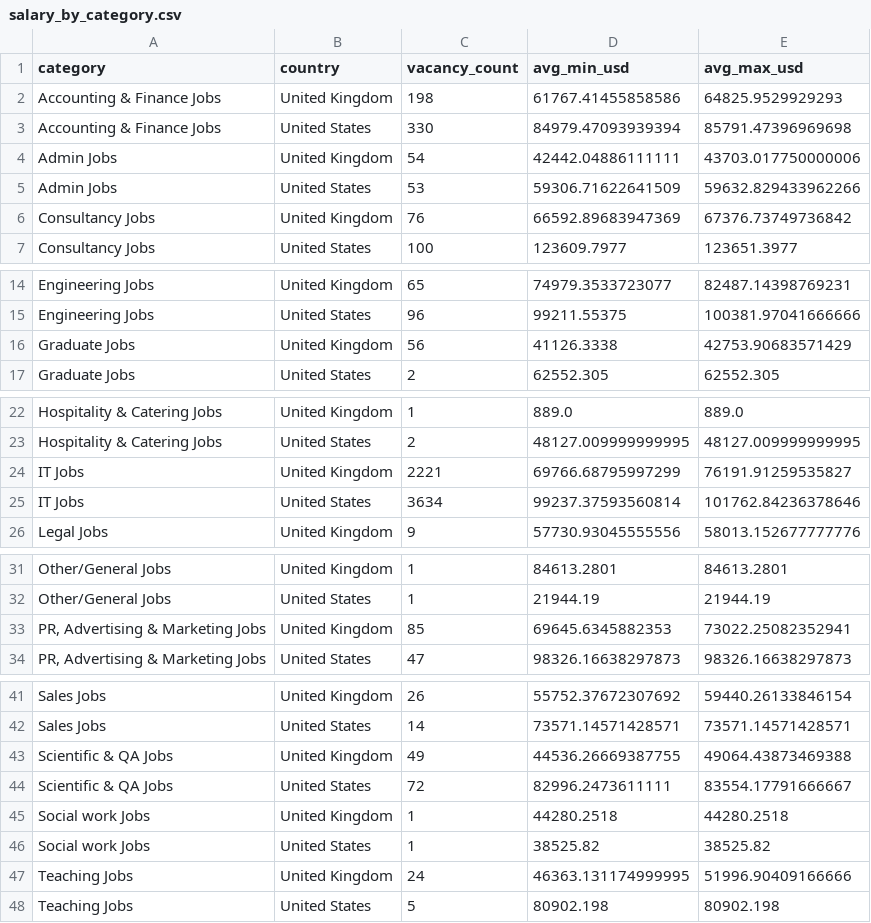
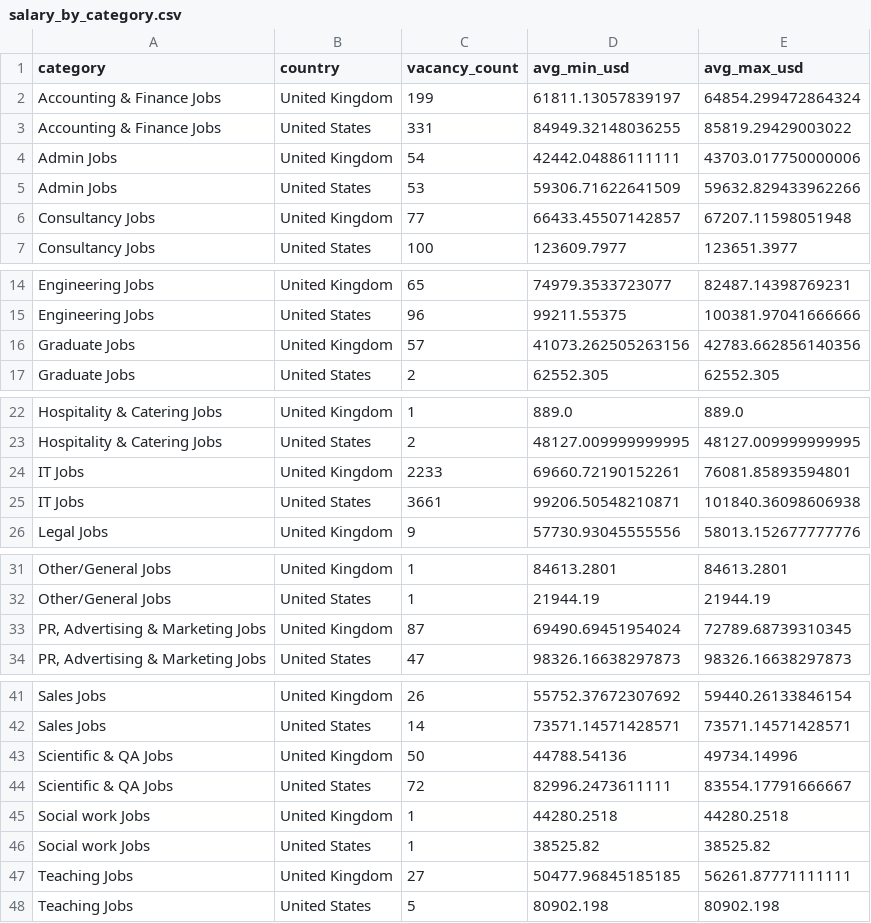
Before and after one commit to ShoafzalDataAnalyst/Adzuna-Job-Market-Vacancies, a CSV file: powerbi/salary_by_category.csv, drawn as a sheet; only a part is shown, gaps mark what is left out.

```diff
--- a/powerbi/salary_by_category.csv
+++ b/powerbi/salary_by_category.csv
@@ -1,7 +1,7 @@
 category,country,vacancy_count,avg_min_usd,avg_max_usd
-Accounting & Finance Jobs,United Kingdom,198,61767.41455858586,64825.9529929293
-Accounting & Finance Jobs,United States,330,84979.47093939394,85791.47396969698
+Accounting & Finance Jobs,United Kingdom,199,61811.13057839197,64854.299472864324
+Accounting & Finance Jobs,United States,331,84949.32148036255,85819.29429003022
 Admin Jobs,United Kingdom,54,42442.04886111111,43703.017750000006
 Admin Jobs,United States,53,59306.71622641509,59632.829433962266
-Consultancy Jobs,United Kingdom,76,66592.89683947369,67376.73749736842
+Consultancy Jobs,United Kingdom,77,66433.45507142857,67207.11598051948
 Consultancy Jobs,United States,100,123609.7977,123651.3977
@@ -15,3 +15,3 @@ Engineering Jobs,United Kingdom,65,74979.3533723077,82487.14398769231
 Engineering Jobs,United States,96,99211.55375,100381.97041666666
-Graduate Jobs,United Kingdom,56,41126.3338,42753.90683571429
+Graduate Jobs,United Kingdom,57,41073.262505263156,42783.662856140356
 Graduate Jobs,United States,2,62552.305,62552.305
@@ -23,4 +23,4 @@ Hospitality & Catering Jobs,United Kingdom,1,889.0,889.0
 Hospitality & Catering Jobs,United States,2,48127.009999999995,48127.009999999995
-IT Jobs,United Kingdom,2221,69766.68795997299,76191.91259535827
-IT Jobs,United States,3634,99237.37593560814,101762.84236378646
+IT Jobs,United Kingdom,2233,69660.72190152261,76081.85893594801
+IT Jobs,United States,3661,99206.50548210871,101840.36098606938
 Legal Jobs,United Kingdom,9,57730.93045555556,58013.152677777776
@@ -32,3 +32,3 @@ Other/General Jobs,United Kingdom,1,84613.2801,84613.2801
 Other/General Jobs,United States,1,21944.19,21944.19
-"PR, Advertising & Marketing Jobs",United Kingdom,85,69645.6345882353,73022.25082352941
+"PR, Advertising & Marketing Jobs",United Kingdom,87,69490.69451954024,72789.68739310345
 "PR, Advertising & Marketing Jobs",United States,47,98326.16638297873,98326.16638297873
@@ -42,3 +42,3 @@ Sales Jobs,United Kingdom,26,55752.37672307692,59440.26133846154
 Sales Jobs,United States,14,73571.14571428571,73571.14571428571
-Scientific & QA Jobs,United Kingdom,49,44536.26669387755,49064.43873469388
+Scientific & QA Jobs,United Kingdom,50,44788.54136,49734.14996
 Scientific & QA Jobs,United States,72,82996.2473611111,83554.17791666667
@@ -46,3 +46,3 @@ Social work Jobs,United Kingdom,1,44280.2518,44280.2518
 Social work Jobs,United States,1,38525.82,38525.82
-Teaching Jobs,United Kingdom,24,46363.131174999995,51996.90409166666
+Teaching Jobs,United Kingdom,27,50477.96845185185,56261.87771111111
 Teaching Jobs,United States,5,80902.198,80902.198
```
Also changed, not shown: powerbi/daily_posting_trend.csv, powerbi/location_heatmap.csv, 6 other files.
